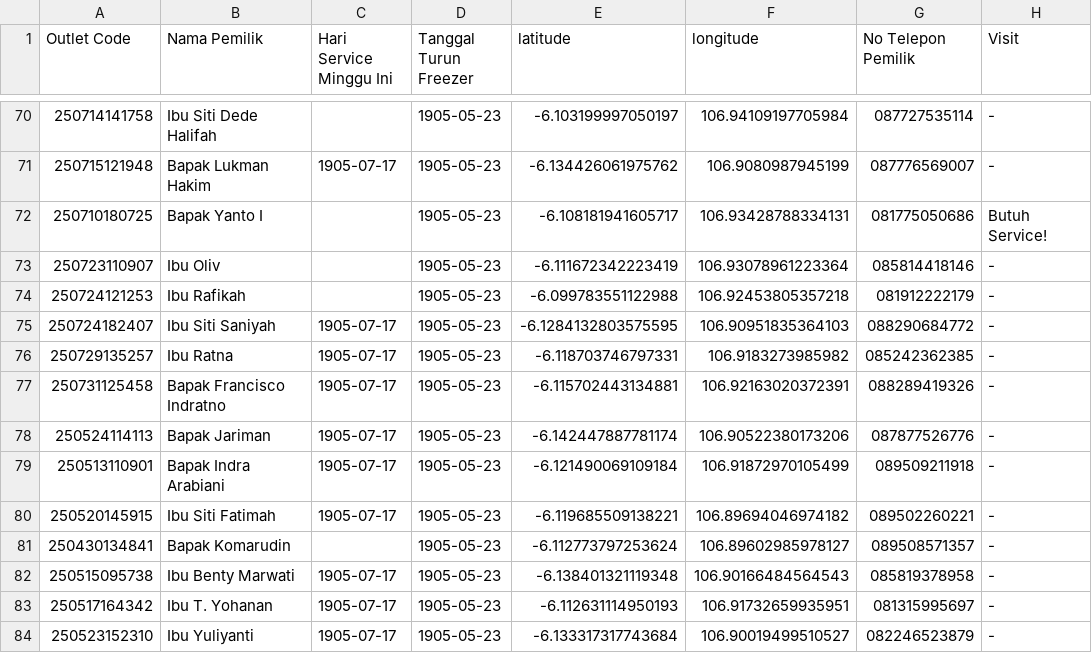
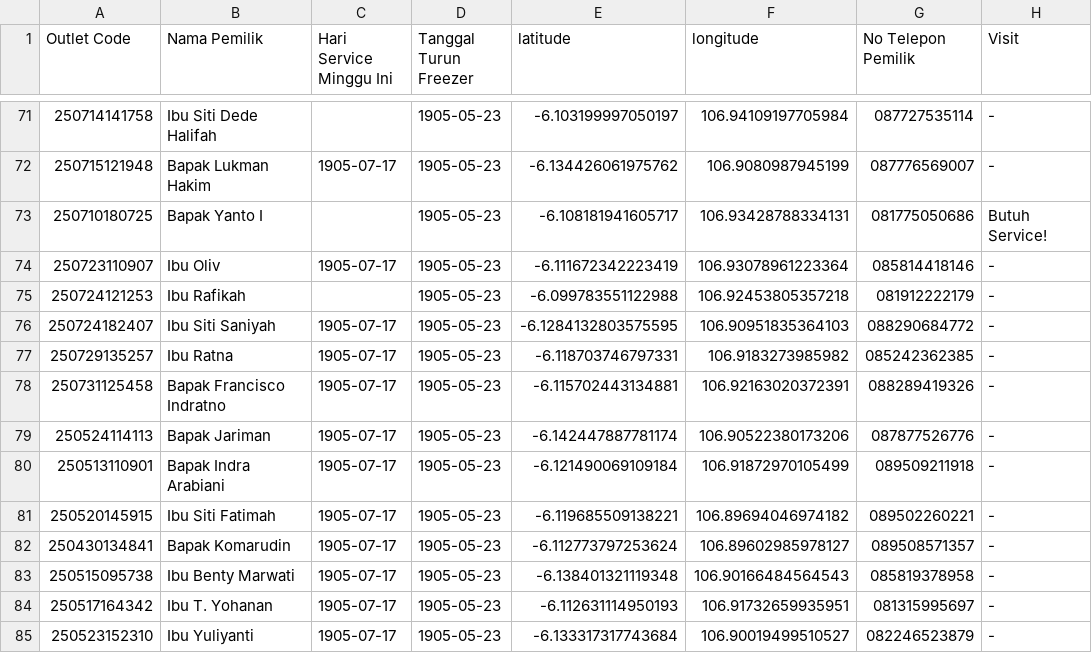
Before and after one commit to AlimanIrawan/service-map, a CSV file: public/markers.csv, drawn as a sheet; only a part is shown, gaps mark what is left out; addresses are those after the commit; the diff covers the shown part only; the diff names each change by its address in the sheet, - before the commit and + after, or states it on an @@ line.

```diff
--- a/public/markers.csv
+++ b/public/markers.csv
-C74 (Hari Service Minggu Ini): (empty)
+C74 (Hari Service Minggu Ini): 1905-07-17
-C82 (Hari Service Minggu Ini): (empty)
+C82 (Hari Service Minggu Ini): 1905-07-17
```
Also changed, not shown: 1 added row, 1 removed row and 27 edited cells elsewhere in this file.
